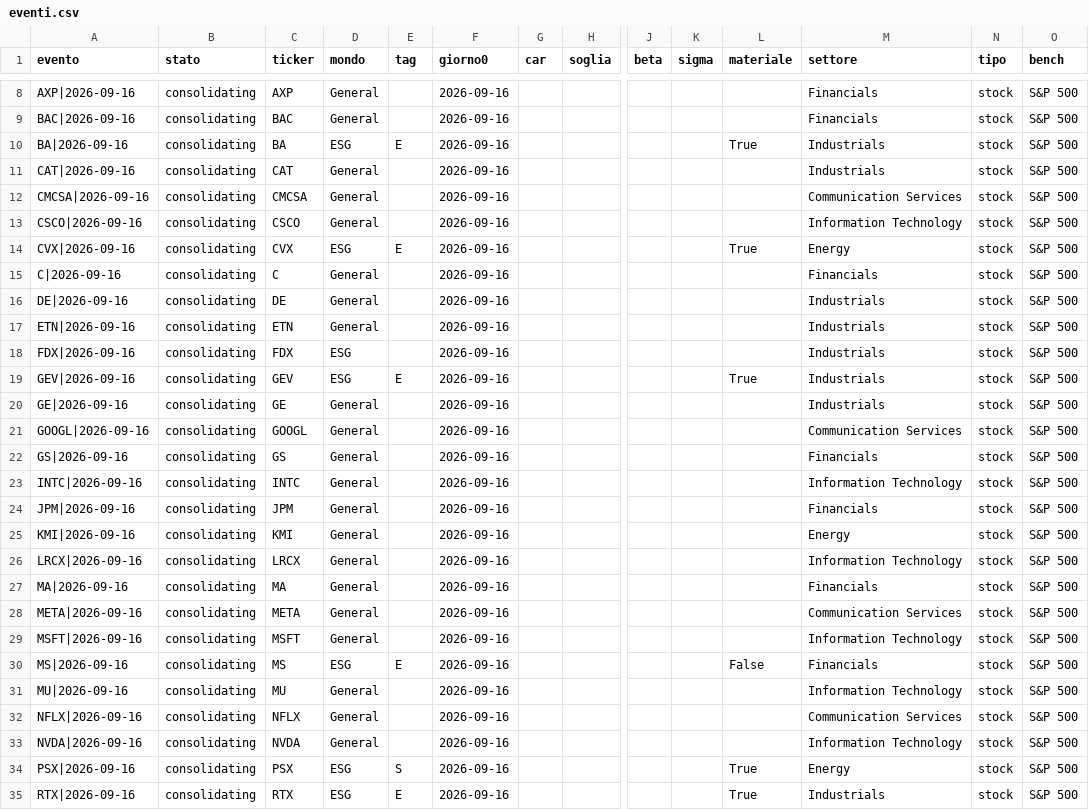
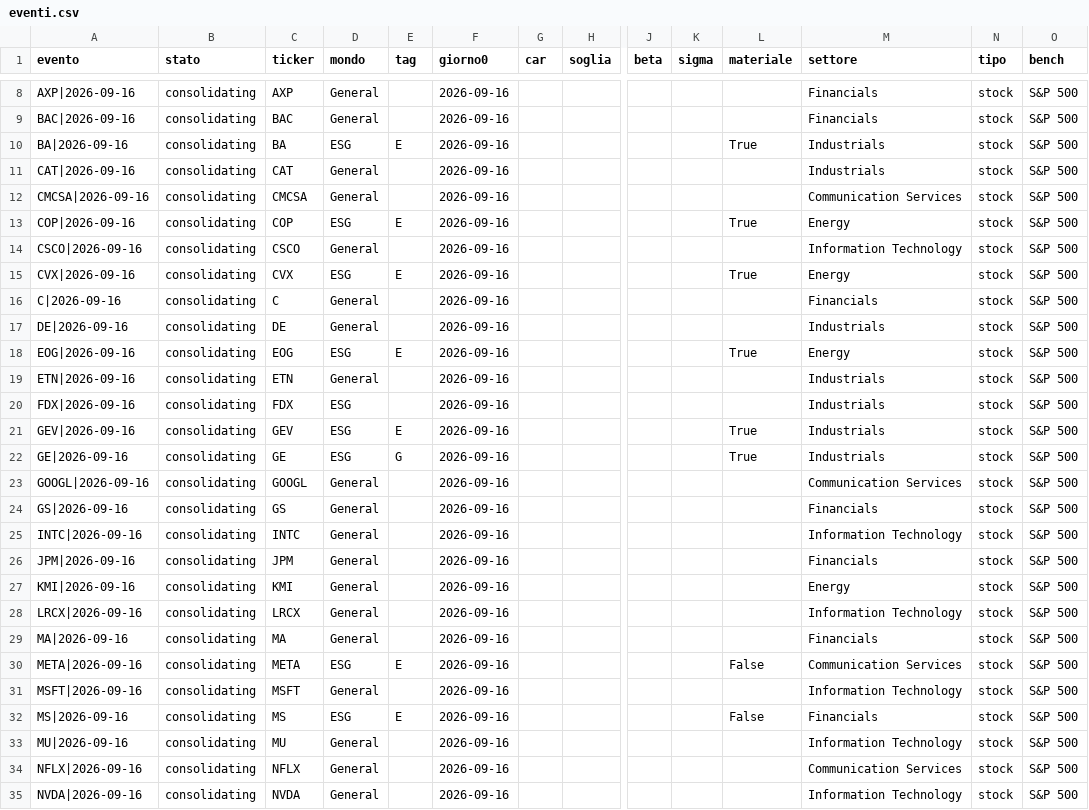
Before and after one commit to carlospinetto99/news-impact-tracker, a CSV file: eventi.csv, drawn as a sheet; only a part is shown, gaps mark what is left out; the shorter side is filled out with more unchanged rows; addresses are those after the commit; rows hold the shown columns only; the diff names each change by its address in the sheet, - before the commit and + after, or states it on an @@ line.

```diff
--- a/eventi.csv
+++ b/eventi.csv
+row 13: COP|2026-09-16 | consolidating | COP | ESG | E | 2026-09-16 |  |  |  |  | True | Energy | stock | S&P 500
+row 18: EOG|2026-09-16 | consolidating | EOG | ESG | E | 2026-09-16 |  |  |  |  | True | Energy | stock | S&P 500
-D22 (mondo): General
+D22 (mondo): ESG
-E22 (tag): (empty)
+E22 (tag): G
-L22 (materiale): (empty)
+L22 (materiale): True
-D30 (mondo): General
+D30 (mondo): ESG
-E30 (tag): (empty)
+E30 (tag): E
-L30 (materiale): (empty)
+L30 (materiale): False
```
Also changed, not shown: 2 other files.
